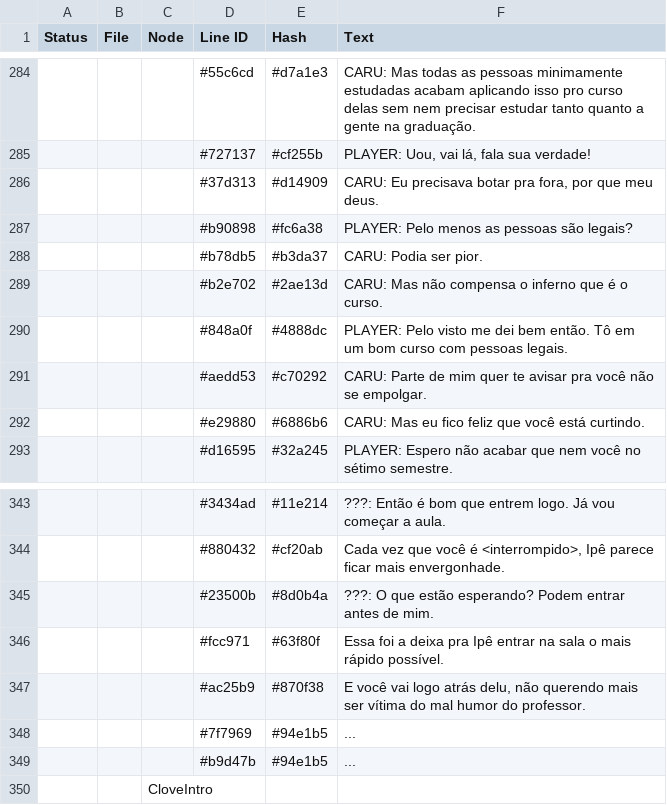
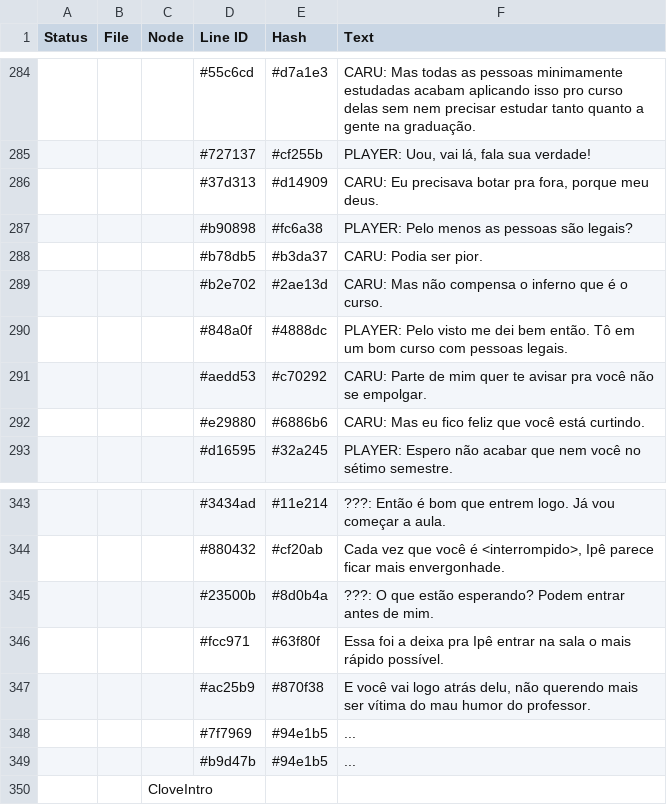
Before and after one commit to CosmicFoxStudio/LoveGarden, a CSV file: datafiles/lang/pt_dialogues.csv, drawn as a sheet; only a part is shown, gaps mark what is left out.

```diff
--- a/datafiles/lang/pt_dialogues.csv
+++ b/datafiles/lang/pt_dialogues.csv
@@ -285,3 +285,3 @@ Status,File,Node,Line ID,Hash,Text
 ,,,"#727137","#cf255b","PLAYER: Uou, vai lá, fala sua verdade!"
-,,,"#37d313","#d14909","CARU: Eu precisava botar pra fora, por que meu deus."
+,,,"#37d313","#d14909","CARU: Eu precisava botar pra fora, porque meu deus."
 ,,,"#b90898","#fc6a38","PLAYER: Pelo menos as pessoas são legais?"
@@ -346,3 +346,3 @@ Status,File,Node,Line ID,Hash,Text
 ,,,"#fcc971","#63f80f","Essa foi a deixa pra Ipê entrar na sala o mais rápido possível."
-,,,"#ac25b9","#870f38","E você vai logo atrás delu, não querendo mais ser vítima do mal humor do professor."
+,,,"#ac25b9","#870f38","E você vai logo atrás delu, não querendo mais ser vítima do mau humor do professor."
 ,,,"#7f7969","#94e1b5","..."
```
Also changed, not shown: 1 other file.
